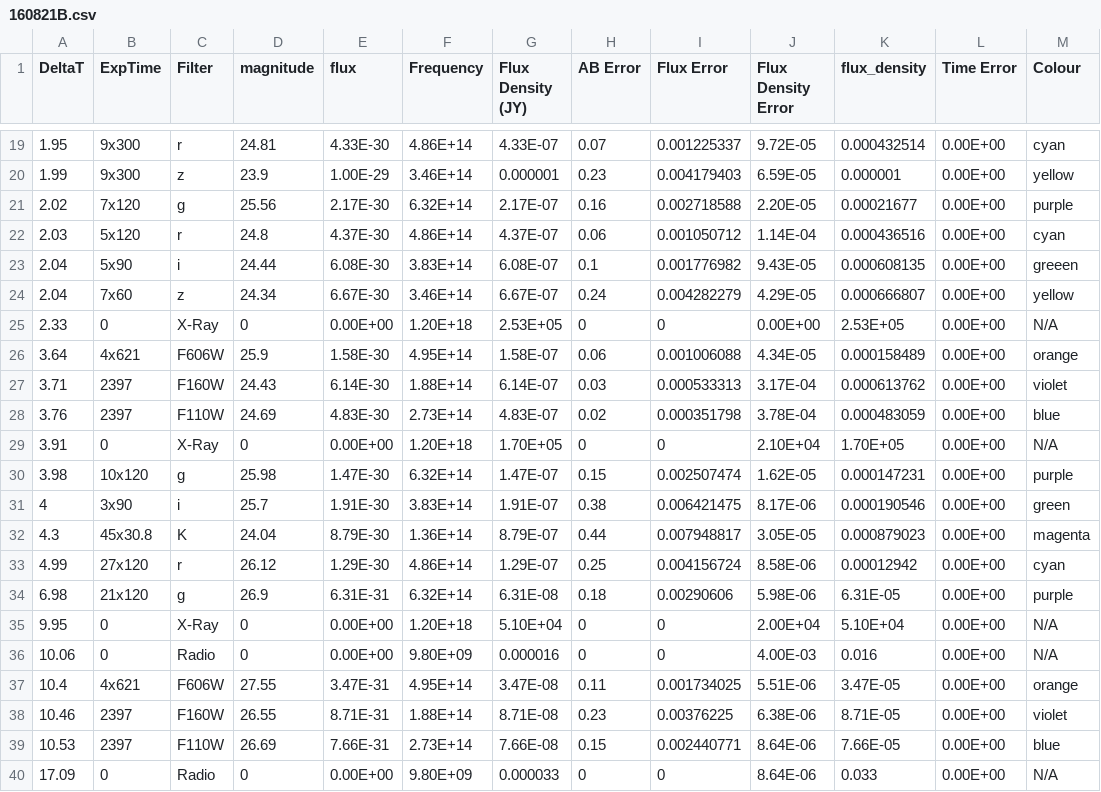
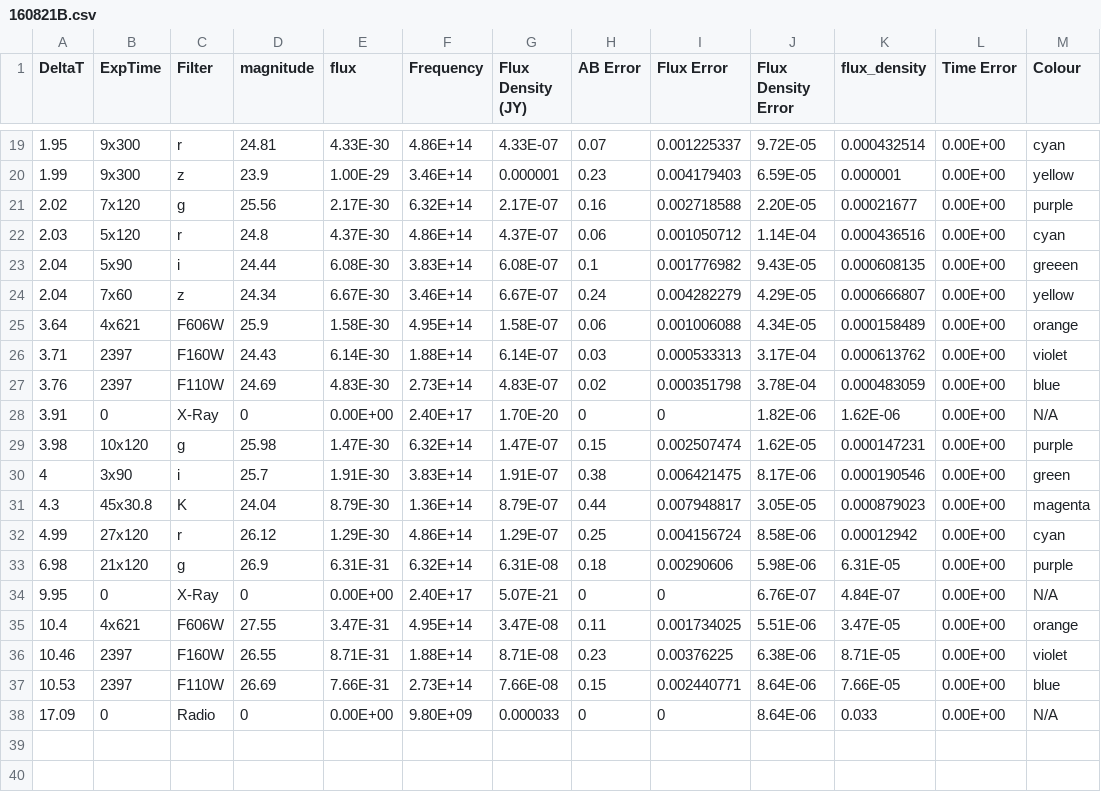
Before and after one commit to HarryM2000/PHYS498-Masters-Project, a CSV file: 160821B.csv, drawn as a sheet; only a part is shown, gaps mark what is left out; the diff covers the shown part only.

```diff
--- a/160821B.csv
+++ b/160821B.csv
@@ -24,3 +24,2 @@ DeltaT,ExpTime,Filter,magnitude,flux,Frequency,Flux Density (JY),AB Error,Flux E
 2.04,7x60,z,24.34,6.67E-30,3.46E+14,6.67E-07,0.24,0.004282279,4.29E-05,0.000666807,0.00E+00,yellow
-2.33,0,X-Ray,0,0.00E+00,1.20E+18,2.53E+05,0,0,0.00E+00,2.53E+05,0.00E+00,N/A
 3.64,4x621,F606W,25.9,1.58E-30,4.95E+14,1.58E-07,0.06,0.001006088,4.34E-05,0.000158489,0.00E+00,orange
@@ -28,3 +27,3 @@ DeltaT,ExpTime,Filter,magnitude,flux,Frequency,Flux Density (JY),AB Error,Flux E
 3.76,2397,F110W,24.69,4.83E-30,2.73E+14,4.83E-07,0.02,0.000351798,3.78E-04,0.000483059,0.00E+00,blue
-3.91,0,X-Ray,0,0.00E+00,1.20E+18,1.70E+05,0,0,2.10E+04,1.70E+05,0.00E+00,N/A
+3.91,0,X-Ray,0,0.00E+00,2.40E+17,1.70E-20,0,0,1.82E-06,1.62E-06,0.00E+00,N/A
 3.98,10x120,g,25.98,1.47E-30,6.32E+14,1.47E-07,0.15,0.002507474,1.62E-05,0.000147231,0.00E+00,purple
@@ -34,4 +33,3 @@ DeltaT,ExpTime,Filter,magnitude,flux,Frequency,Flux Density (JY),AB Error,Flux E
 6.98,21x120,g,26.9,6.31E-31,6.32E+14,6.31E-08,0.18,0.00290606,5.98E-06,6.31E-05,0.00E+00,purple
-9.95,0,X-Ray,0,0.00E+00,1.20E+18,5.10E+04,0,0,2.00E+04,5.10E+04,0.00E+00,N/A
-10.06,0,Radio,0,0.00E+00,9.80E+09,0.000016,0,0,4.00E-03,0.016,0.00E+00,N/A
+9.95,0,X-Ray,0,0.00E+00,2.40E+17,5.07E-21,0,0,6.76E-07,4.84E-07,0.00E+00,N/A
 10.4,4x621,F606W,27.55,3.47E-31,4.95E+14,3.47E-08,0.11,0.001734025,5.51E-06,3.47E-05,0.00E+00,orange
```
Also changed, not shown: 2 added rows, 2 removed rows and 26 edited cells elsewhere in this file.
